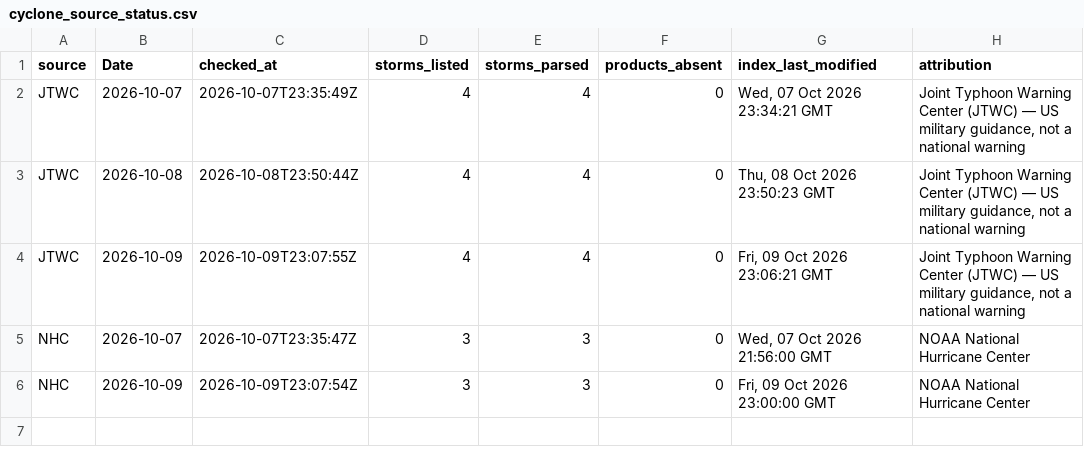
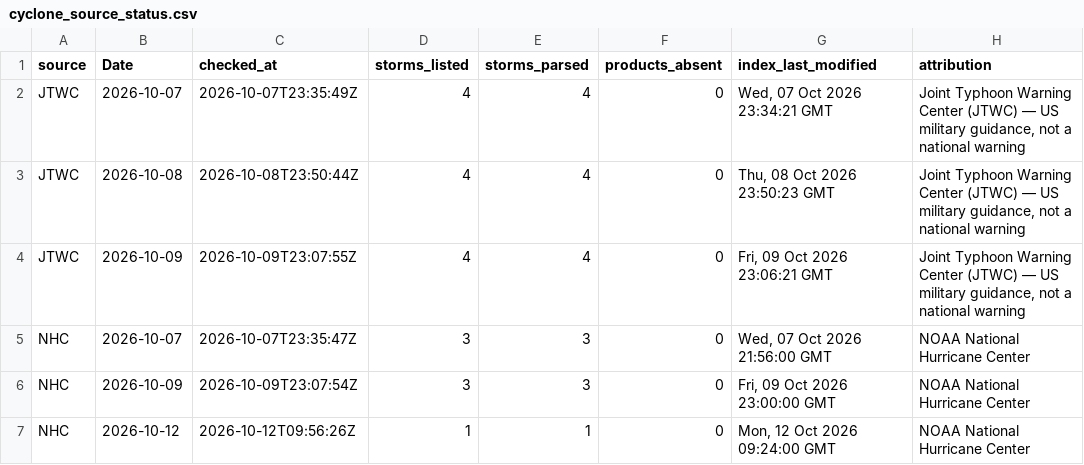
Before and after one commit to philipbergman6-glitch/Mirror-Market, a CSV file: data/history/cyclone_source_status.csv, drawn as a sheet.

```diff
--- a/data/history/cyclone_source_status.csv
+++ b/data/history/cyclone_source_status.csv
@@ -6 +6,2 @@ NHC,2026-10-07,2026-10-07T23:35:47Z,3,3,0,"Wed, 07 Oct 2026 21:56:00 GMT",NOAA N
 NHC,2026-10-09,2026-10-09T23:07:54Z,3,3,0,"Fri, 09 Oct 2026 23:00:00 GMT",NOAA National Hurricane Center
+NHC,2026-10-12,2026-10-12T09:56:26Z,1,1,0,"Mon, 12 Oct 2026 09:24:00 GMT",NOAA National Hurricane Center
```
Also changed, not shown: data/history/cyclone_storms.csv, data/history/data_freshness.csv, 8 other files.
